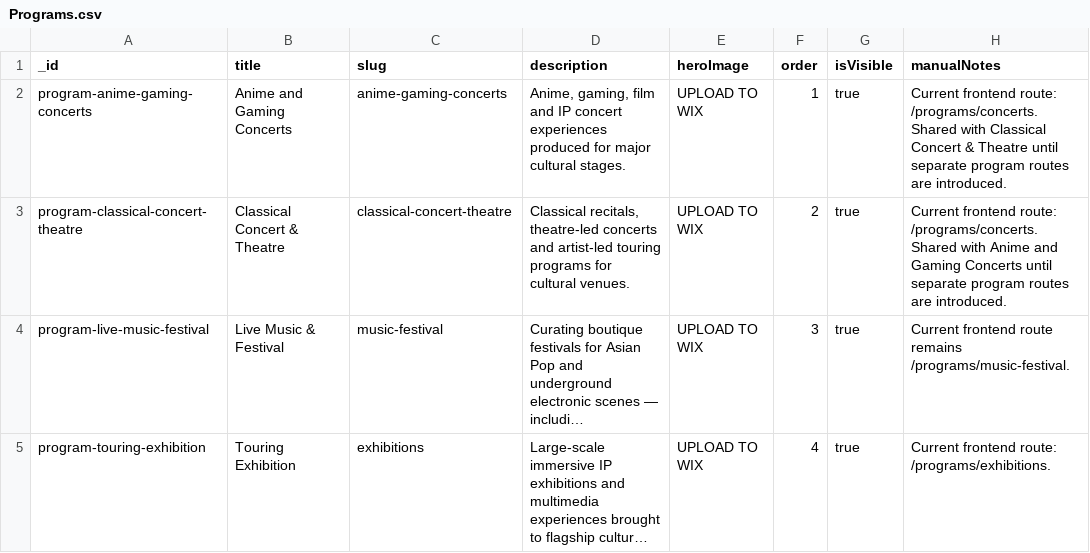
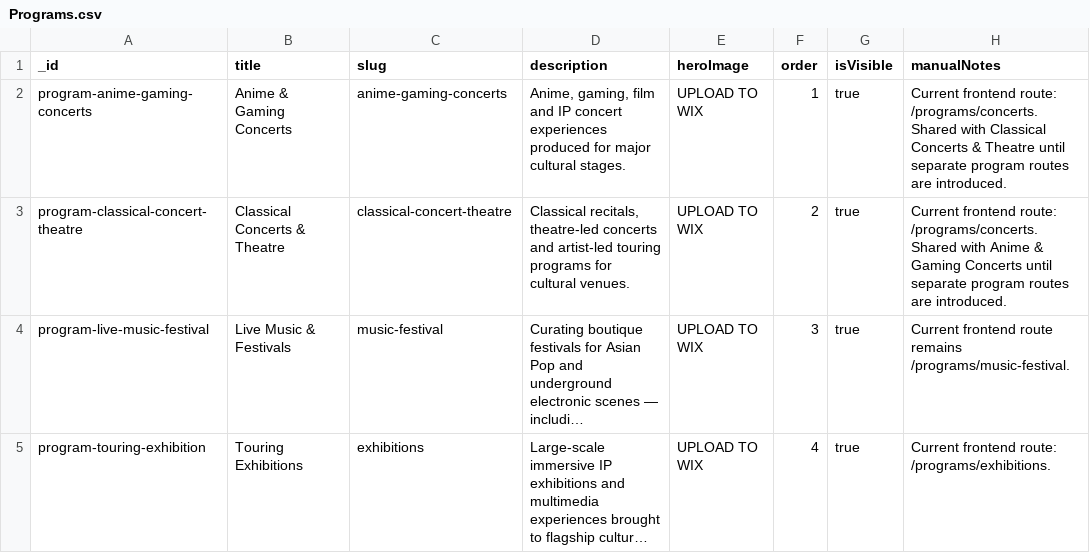
Before and after one commit to helenyucac/castiglione-arts-music-website, a CSV file: wix-import/Programs.csv, drawn as a sheet; long unchanged cells end in …; the diff names each change by its address in the sheet, - before the commit and + after, or states it on an @@ line.

```diff
--- a/wix-import/Programs.csv
+++ b/wix-import/Programs.csv
-B2 (title): Anime and Gaming Concerts
+B2 (title): Anime & Gaming Concerts
-H2 (manualNotes): …with Classical Concert & Theatre…
+H2 (manualNotes): …with Classical Concerts & Theatre…
-B3 (title): Classical Concert & Theatre
+B3 (title): Classical Concerts & Theatre
-H3 (manualNotes): …with Anime and Gaming Concerts…
+H3 (manualNotes): …with Anime & Gaming Concerts…
-B4 (title): Live Music & Festival
+B4 (title): Live Music & Festivals
-B5 (title): Touring Exhibition
+B5 (title): Touring Exhibitions
```
Also changed, not shown: wix-import/Events.csv, 6 other files.
